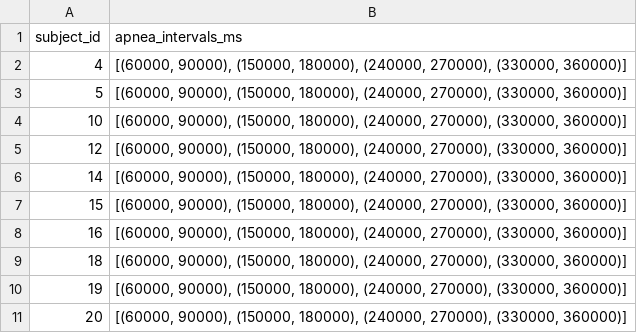
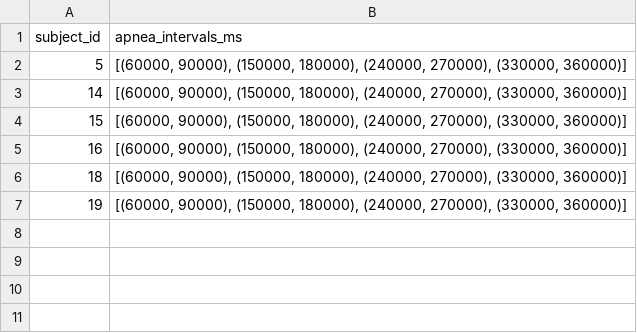
Before and after one commit to 25sal/redraw_apnea, a CSV file: data/dataset5/gt_summary.csv, drawn as a sheet; the diff names each change by its address in the sheet, - before the commit and + after, or states it on an @@ line.

```diff
--- a/data/dataset5/gt_summary.csv
+++ b/data/dataset5/gt_summary.csv
-row 2: 4 | [(60000, 90000), (150000, 180000), (240000, 270000), (330000, 360000)]
-row 4: 10 | [(60000, 90000), (150000, 180000), (240000, 270000), (330000, 360000)]
-row 5: 12 | [(60000, 90000), (150000, 180000), (240000, 270000), (330000, 360000)]
-row 11: 20 | [(60000, 90000), (150000, 180000), (240000, 270000), (330000, 360000)]
```
Also changed, not shown: data/ppg/2.csv, 3 other files.
